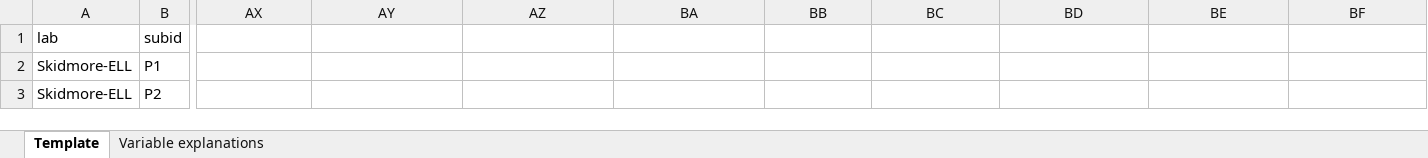
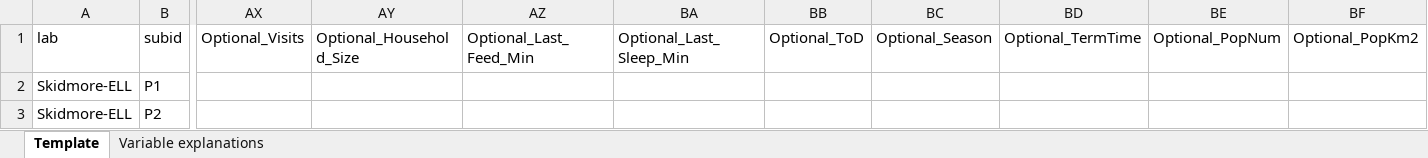
Before and after one commit to MegMastro/ManyBabies1, an Excel workbook: data/ManyBabies Individual Lab Participants Data.xlsx, sheet Template, drawn as a sheet; only a part is shown, gaps mark what is left out; values as stored, in another font and other column widths than the file's, no borders; charts and pictures not drawn; the diff names each change by its address in the sheet, - before the commit and + after, or states it on an @@ line.

```diff
--- a/data/ManyBabies Individual Lab Participants Data.xlsx (sheet Template)
+++ b/data/ManyBabies Individual Lab Participants Data.xlsx (sheet Template)
-AX1: (empty)
+AX1: Optional_Visits
-AY1: (empty)
+AY1: Optional_Household_Size
-AZ1: (empty)
+AZ1: Optional_Last_Feed_Min
-BA1: (empty)
+BA1: Optional_Last_Sleep_Min
-BB1: (empty)
+BB1: Optional_ToD
-BC1: (empty)
+BC1: Optional_Season
-BD1: (empty)
+BD1: Optional_TermTime
-BE1: (empty)
+BE1: Optional_PopNum
-BF1: (empty)
+BF1: Optional_PopKm2
```
Also changed, not shown: charts or pictures, 5 other files.
